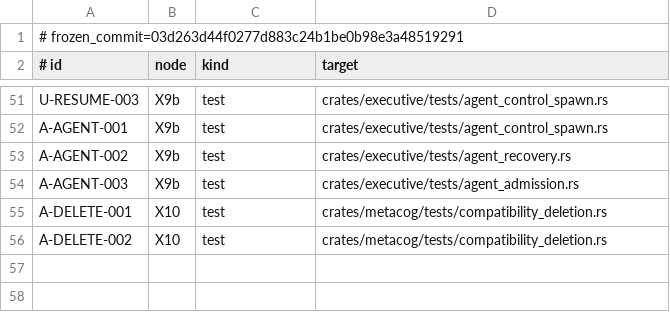
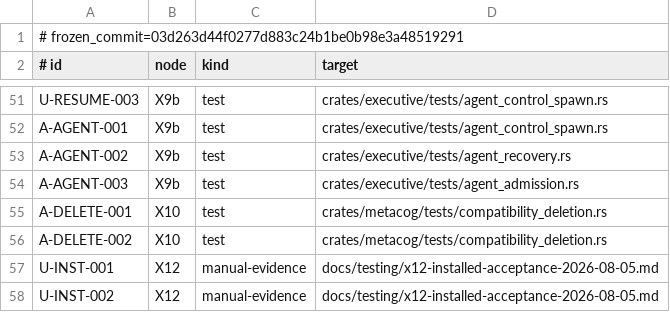
Before and after one commit to Aurobear/aletheon, a TSV file: config/architecture/acceptance-ids.tsv, drawn as a sheet; only a part is shown, gaps mark what is left out.

Commit message:
docs(x12): record installed acceptance evidence and runner gate
Capture the passing system deployment/provenance lanes and make the remaining
20-task threshold explicit instead of inferring it from a partial run.

- bind U-INST-001/002 to named installed-runtime evidence
- record SHA, restart, official socket, and Memory Agent smoke results
- document the installed terminal-envelope runner defect and honest blockers

```diff
--- a/config/architecture/acceptance-ids.tsv
+++ b/config/architecture/acceptance-ids.tsv
@@ -56 +56,3 @@ A-DELETE-001	X10	test	crates/metacog/tests/compatibility_deletion.rs
 A-DELETE-002	X10	test	crates/metacog/tests/compatibility_deletion.rs
+U-INST-001	X12	manual-evidence	docs/testing/x12-installed-acceptance-2026-08-05.md
+U-INST-002	X12	manual-evidence	docs/testing/x12-installed-acceptance-2026-08-05.md
```
Also changed, not shown: 1 other file.
